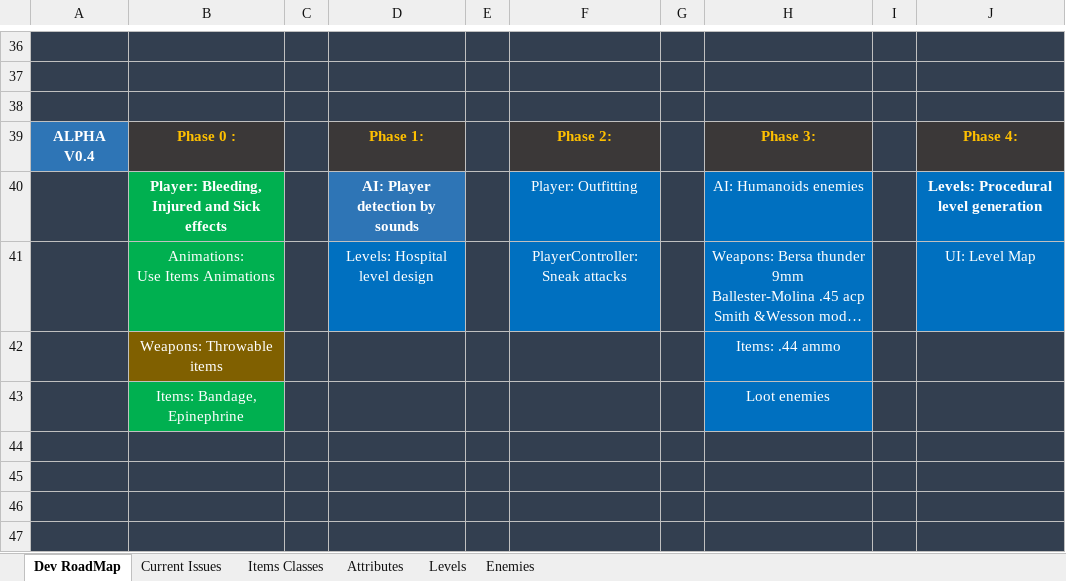
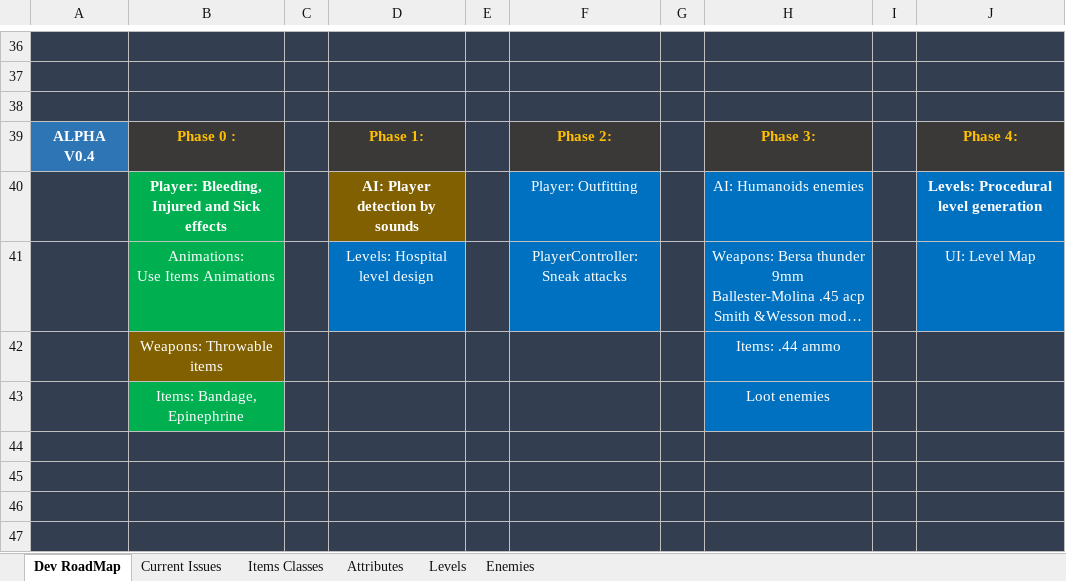
Before and after one commit to garri87/Zcavenger, an Excel workbook: RoadMap.xlsx, sheet Dev RoadMap, drawn as a sheet; only a part is shown, gaps mark what is left out; long unchanged cells end in …; values as stored, in another font and other column widths than the file's, no borders; the diff names each change by its address in the sheet, - before the commit and + after, or states it on an @@ line.

```diff
--- a/RoadMap.xlsx (sheet Dev RoadMap)
+++ b/RoadMap.xlsx (sheet Dev RoadMap)
-D40 fill: #2E75B6
+D40 fill: #806000
```
Also changed, not shown: 17 other files.
